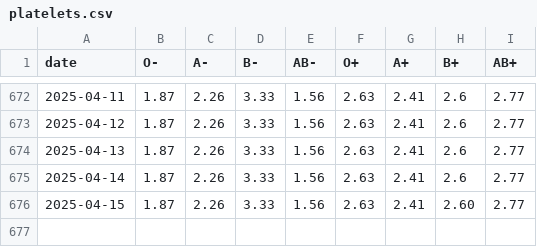
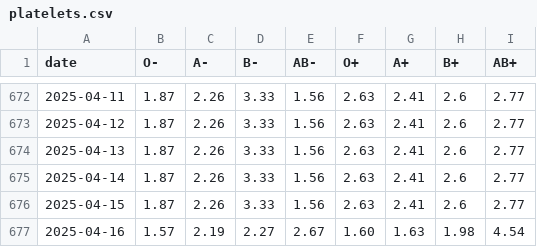
Before and after one commit to svenlatham/nhsbt-blood-levels, a CSV file: platelets.csv, drawn as a sheet; only a part is shown, gaps mark what is left out.

```diff
--- a/platelets.csv
+++ b/platelets.csv
@@ -675,2 +675,3 @@ date,O-,A-,B-,AB-,O+,A+,B+,AB+
 2025-04-14,1.87,2.26,3.33,1.56,2.63,2.41,2.6,2.77
-2025-04-15,1.87,2.26,3.33,1.56,2.63,2.41,2.60,2.77
+2025-04-15,1.87,2.26,3.33,1.56,2.63,2.41,2.6,2.77
+2025-04-16,1.57,2.19,2.27,2.67,1.60,1.63,1.98,4.54
```
Also changed, not shown: blood.csv.
